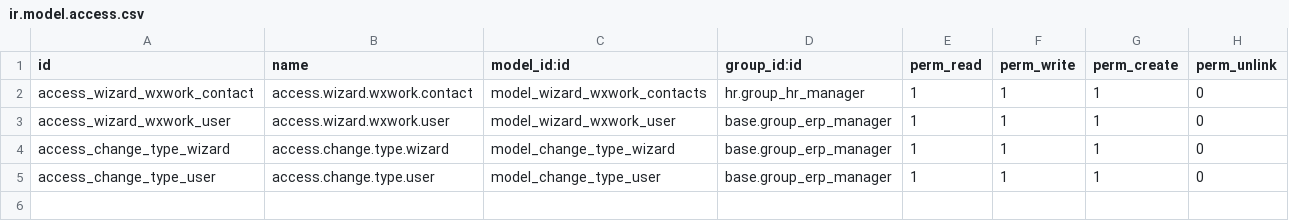
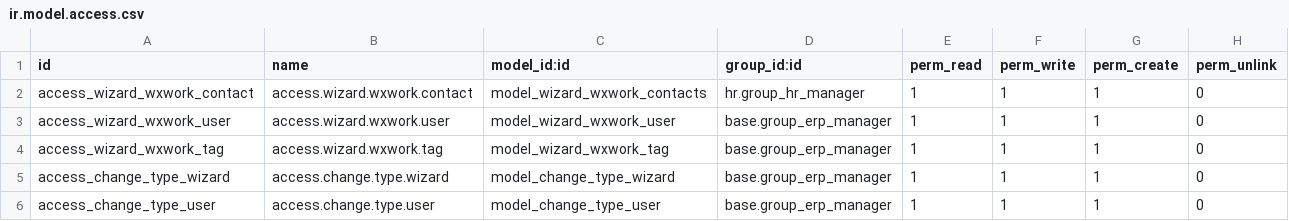
Before and after one commit to rainbow-studio-solution/wecom, a CSV file: wxwork_hr_syncing/security/ir.model.access.csv, drawn as a sheet; the diff names each change by its address in the sheet, - before the commit and + after, or states it on an @@ line.

```diff
--- a/wxwork_hr_syncing/security/ir.model.access.csv
+++ b/wxwork_hr_syncing/security/ir.model.access.csv
+row 4: access_wizard_wxwork_tag | access.wizard.wxwork.tag | model_wizard_wxwork_tag | base.group_erp_manager | 1 | 1 | 1 | 0
```
Also changed, not shown: 14 other files.
